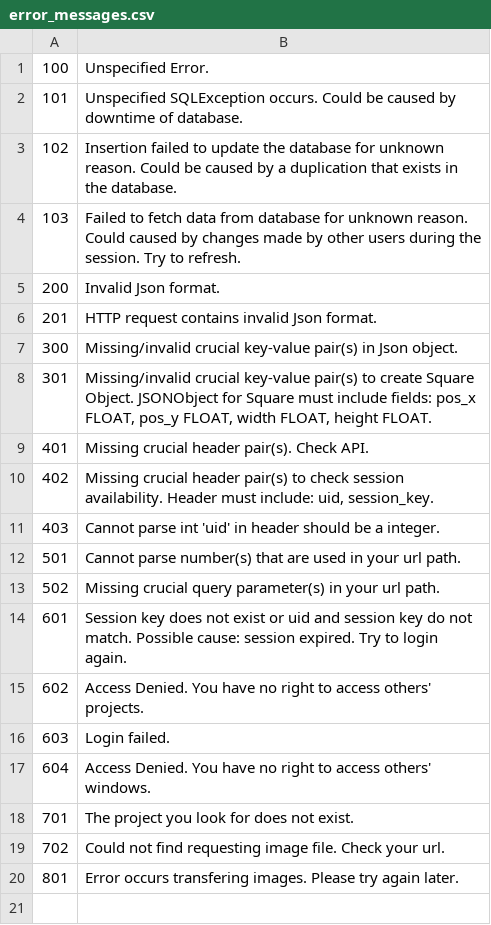
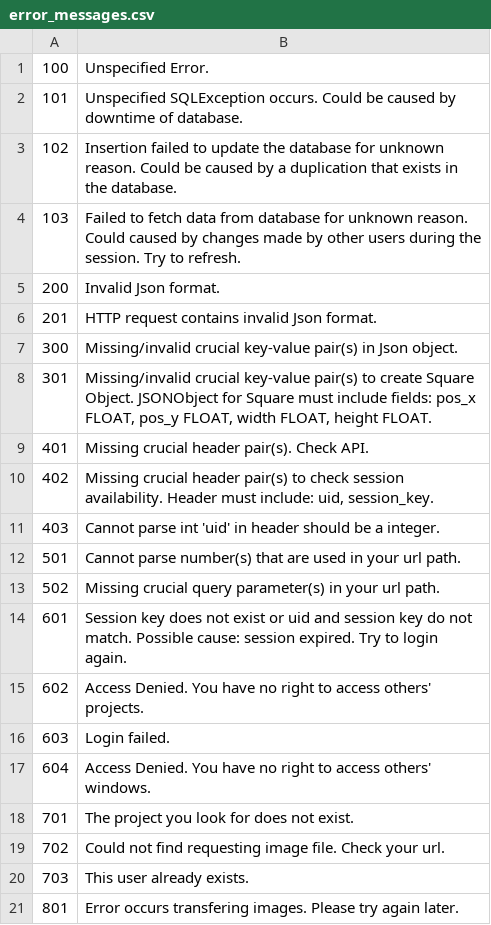
Before and after one commit to jackkellerk/nhi, a CSV file: Backend/src/main/resources/error_messages.csv, drawn as a sheet; the diff names each change by its address in the sheet, - before the commit and + after, or states it on an @@ line.

```diff
--- a/Backend/src/main/resources/error_messages.csv
+++ b/Backend/src/main/resources/error_messages.csv
+row 20: 703 | This user already exists.
```
Also changed, not shown: 5 other files.
